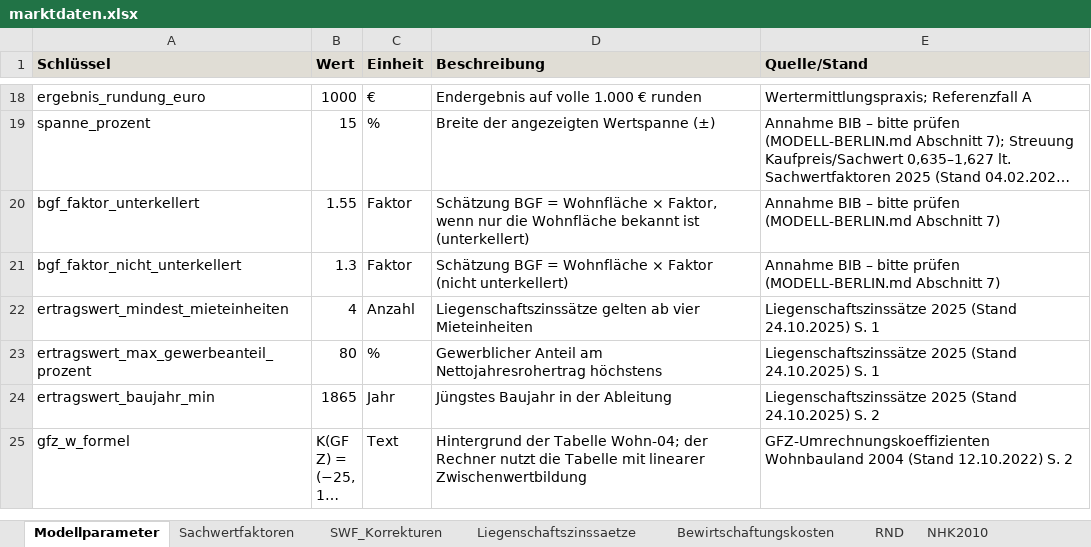
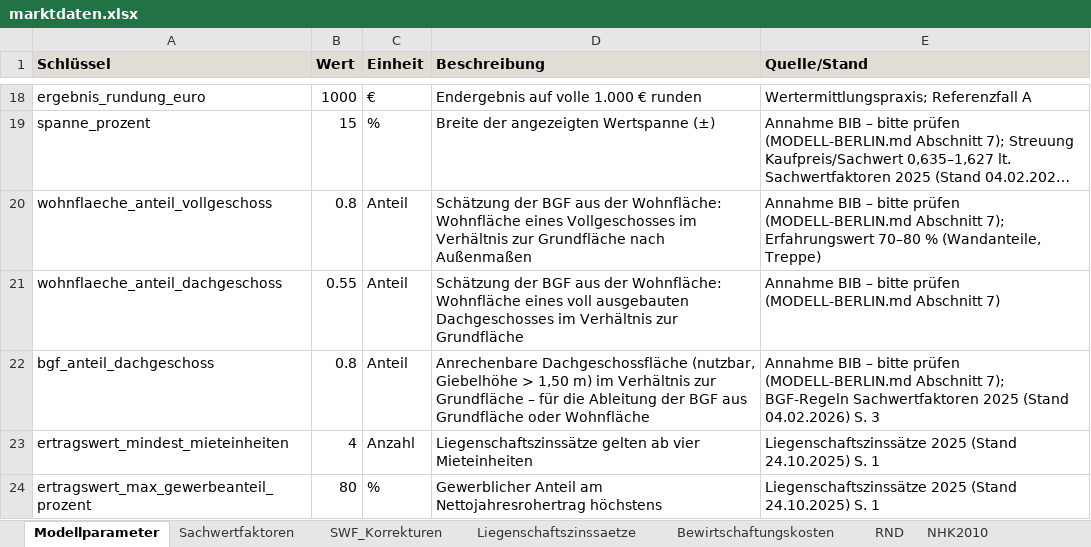
Before and after one commit to ing-bassam/ing-bassam-website, an Excel workbook: daten/marktdaten.xlsx, sheet Modellparameter, drawn as a sheet; only a part is shown, gaps mark what is left out; the shorter side is filled out with more unchanged rows; long unchanged cells end in …; values as stored, in another font and other column widths than the file's, no borders; removed rows and columns are numbered as before the commit, all else as after; the diff names each change by its address in the sheet, - before the commit and + after, or states it on an @@ line.

Commit message:
Wertrechner Phase 2: Rechenkern, Berliner Modellschicht und Tests
- wertrechner/rechenkern.js: Sachwert- und allgemeines Ertragswertverfahren
  nach §§ 27-39 ImmoWertV als reine Rechenlogik ohne Abhängigkeiten; jeder
  Schritt mit Paragraf und ImmoWertA-Fundstelle protokolliert.
- wertrechner/berlin.js: setzt Besucherangaben und Adressdaten nach dem
  Berliner Modell um (NHK-Typ, RND-Tabellen, Sachwertfaktor- und
  Liegenschaftszins-Formeln, GFZ-Anpassung, Bewirtschaftungskosten,
  Gültigkeitsprüfungen, Wertspanne).
- tests/: Referenzfall A (Sachwert 692.000 €, Ertragswert 687.000 €) exakt;
  Randfälle; Tabellenwerte des Gutachterausschusses nachgerechnet.
- Entscheidungen zu Rundung, GFZ außerhalb der Tabellen, Wohnlage sehr gut,
  Gültigkeitsbereichen, Wertspanne und BGF-Ableitung in MODELL-BERLIN.md.

```diff
--- a/daten/marktdaten.xlsx (sheet Modellparameter)
+++ b/daten/marktdaten.xlsx (sheet Modellparameter)
-row 20: bgf_faktor_unterkellert | 1.55 | Faktor | Schätzung BGF = Wohnfläche × Faktor, wenn nur die Wohnfläche bekannt ist (unterkellert) | Annahme BIB – bitte prüfen (MODELL-BERLIN.md Abschnitt 7)
-row 21: bgf_faktor_nicht_unterkellert | 1.3 | Faktor | Schätzung BGF = Wohnfläche × Faktor (nicht unterkellert) | Annahme BIB – bitte prüfen (MODELL-BERLIN.md Abschnitt 7)
+row 20: wohnflaeche_anteil_vollgeschoss | 0.8 | Anteil | Schätzung der BGF aus der Wohnfläche: Wohnfläche eines Vollgeschosses im Verhältnis zur Grundfläche nach Außenmaßen | Annahme BIB – bitte prüfen (MODELL-BERLIN.md Abschnitt 7); Erfahrungswert 70–80 % (Wandanteile, Treppe)
+row 21: wohnflaeche_anteil_dachgeschoss | 0.55 | Anteil | Schätzung der BGF aus der Wohnfläche: Wohnfläche eines voll ausgebauten Dachgeschosses im Verhältnis zur Grundfläche | Annahme BIB – bitte prüfen (MODELL-BERLIN.md Abschnitt 7)
+row 22: bgf_anteil_dachgeschoss | 0.8 | Anteil | Anrechenbare Dachgeschossfläche (nutzbar, Giebelhöhe > 1,50 m) im Verhältnis zur Grundfläche – für die Ableitung der BGF aus Grundfläche oder Wohnfläche | Annahme BIB – bitte prüfen (MODELL-BERLIN.md Abschnitt 7); BGF-Regeln Sachwertfaktoren 2025 (Stand 04.02.2026) S. 3
```
Also changed, not shown: 9 other files.
